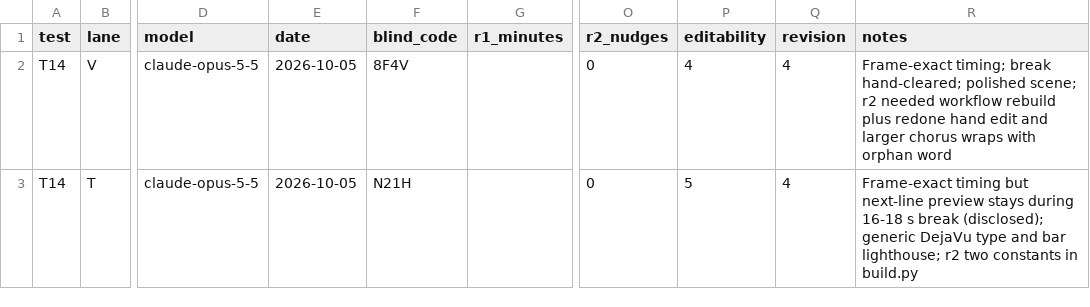
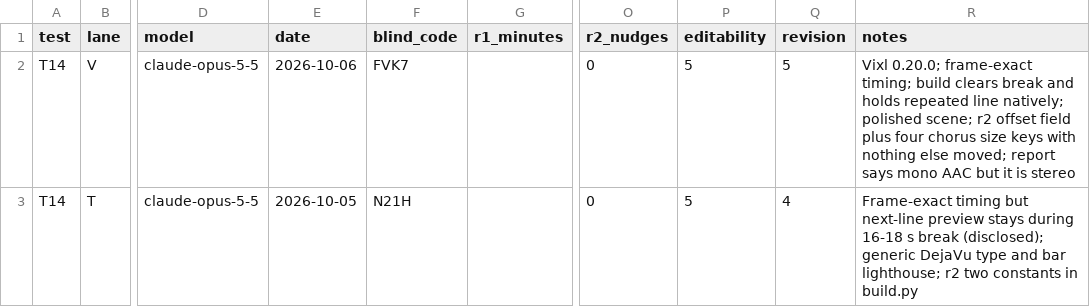
Before and after one commit to jxburros/Vixl, a CSV file: evals/tool-comparison/runs/T14/scores.csv, drawn as a sheet; only a part is shown, gaps mark what is left out; the diff names each change by its address in the sheet, - before the commit and + after, or states it on an @@ line.

```diff
--- a/evals/tool-comparison/runs/T14/scores.csv
+++ b/evals/tool-comparison/runs/T14/scores.csv
-E2 (date): 2026-10-05
+E2 (date): 2026-10-06
-F2 (blind_code): 8F4V
+F2 (blind_code): FVK7
-P2 (editability): 4
+P2 (editability): 5
-Q2 (revision): 4
+Q2 (revision): 5
-R2 (notes): Frame-exact timing; break hand-cleared; polished scene; r2 needed workflow rebuild plus redone hand edit and larger chorus wraps with orphan word
+R2 (notes): Vixl 0.20.0; frame-exact timing; build clears break and holds repeated line natively; polished scene; r2 offset field plus four chorus size keys with nothing else moved; report says mono AAC but it is stereo
```
Also changed, not shown: 3 other files.
